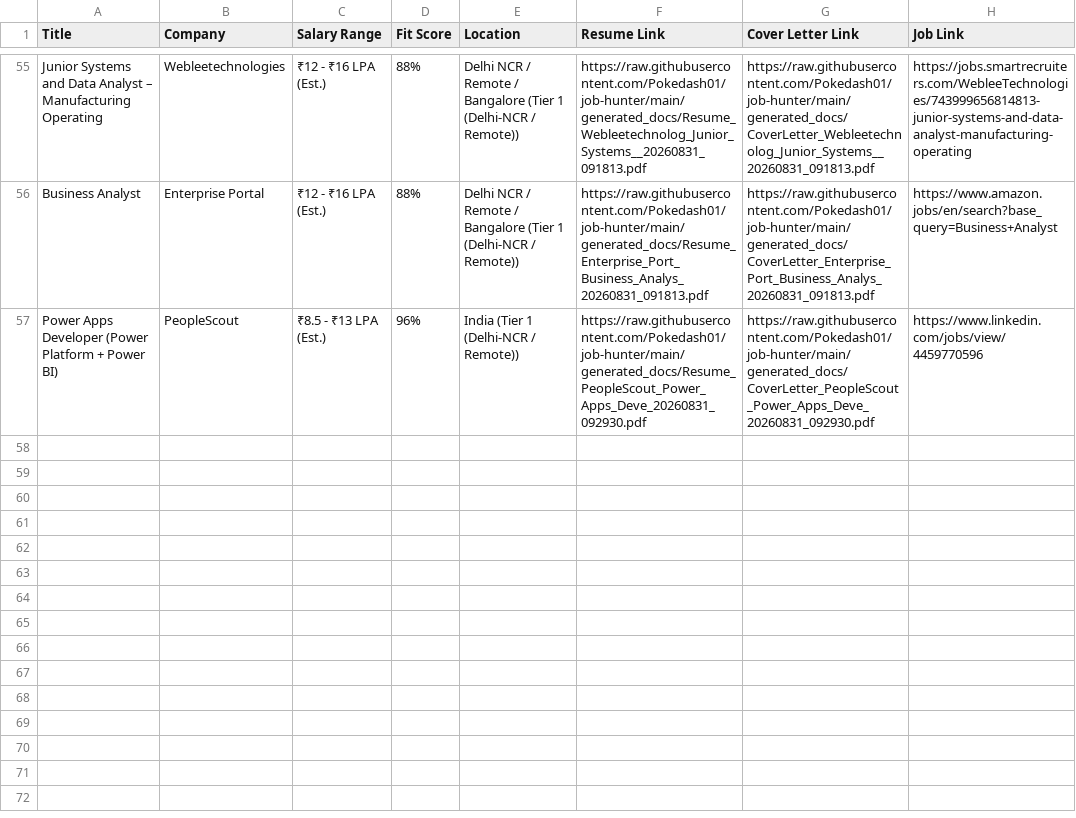
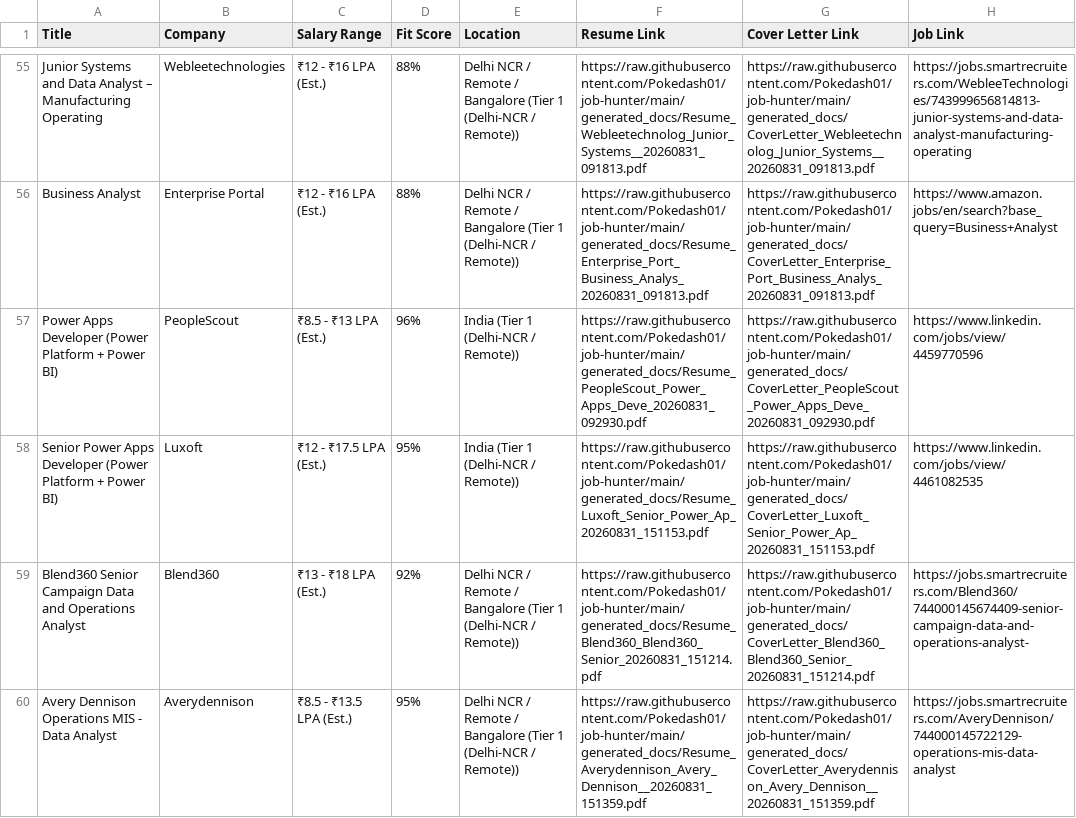
Before and after one commit to Pokedash01/job-hunter, a CSV file: job_log.csv, drawn as a sheet; only a part is shown, gaps mark what is left out.

```diff
--- a/job_log.csv
+++ b/job_log.csv
@@ -57 +57,4 @@ Business Analyst,Enterprise Portal,₹12 - ₹16 LPA (Est.),88%,Delhi NCR / Remo
 Power Apps Developer (Power Platform + Power BI),PeopleScout,₹8.5 - ₹13 LPA (Est.),96%,India (Tier 1 (Delhi-NCR / Remote)),https://raw.githubusercontent.com/Pokedash01/job-hunter/main/generated_docs/Resume_PeopleScout_Power_Apps_Deve_20260831_092930.pdf,https://raw.githubusercontent.com/Pokedash01/job-hunter/main/generated_docs/CoverLetter_PeopleScout_Power_Apps_Deve_20260831_092930.pdf,https://www.linkedin.com/jobs/view/4459770596
+Senior Power Apps Developer (Power Platform + Power BI),Luxoft,₹12 - ₹17.5 LPA (Est.),95%,India (Tier 1 (Delhi-NCR / Remote)),https://raw.githubusercontent.com/Pokedash01/job-hunter/main/generated_docs/Resume_Luxoft_Senior_Power_Ap_20260831_151153.pdf,https://raw.githubusercontent.com/Pokedash01/job-hunter/main/generated_docs/CoverLetter_Luxoft_Senior_Power_Ap_20260831_151153.pdf,https://www.linkedin.com/jobs/view/4461082535
+Blend360 Senior Campaign Data and Operations Analyst,Blend360,₹13 - ₹18 LPA (Est.),92%,Delhi NCR / Remote / Bangalore (Tier 1 (Delhi-NCR / Remote)),https://raw.githubusercontent.com/Pokedash01/job-hunter/main/generated_docs/Resume_Blend360_Blend360_Senior_20260831_151214.pdf,https://raw.githubusercontent.com/Pokedash01/job-hunter/main/generated_docs/CoverLetter_Blend360_Blend360_Senior_20260831_151214.pdf,https://jobs.smartrecruiters.com/Blend360/744000145674409-senior-campaign-data-and-operations-analyst-
+Avery Dennison Operations MIS - Data Analyst,Averydennison,₹8.5 - ₹13.5 LPA (Est.),95%,Delhi NCR / Remote / Bangalore (Tier 1 (Delhi-NCR / Remote)),https://raw.githubusercontent.com/Pokedash01/job-hunter/main/generated_docs/Resume_Averydennison_Avery_Dennison__20260831_151359.pdf,https://raw.githubusercontent.com/Pokedash01/job-hunter/main/generated_docs/CoverLetter_Averydennison_Avery_Dennison__20260831_151359.pdf,https://jobs.smartrecruiters.com/AveryDennison/744000145722129-operations-mis-data-analyst
```
Also changed, not shown: 6 other files.
